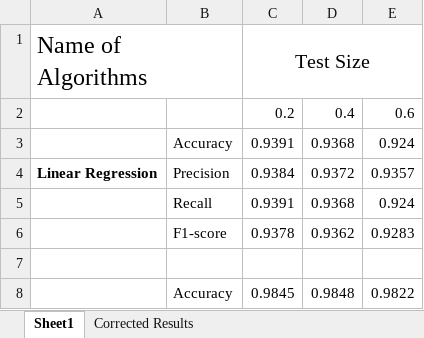
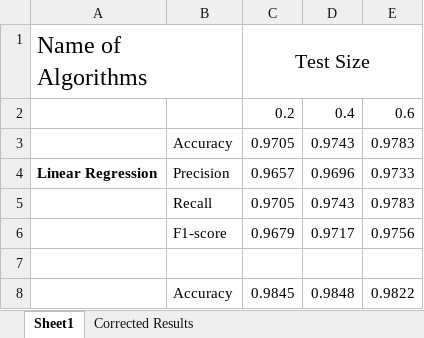
Before and after one commit to shshmichael020-alt/ML-Algorithms-Project, an Excel workbook: Output of All ML Algo.xlsx, sheet Sheet1, drawn as a sheet; only a part is shown; values as stored, in another font and other column widths than the file's, no borders; removed rows and columns are numbered as before the commit, all else as after; the diff covers the shown part only; the diff names each change by its address in the sheet, - before the commit and + after, or states it on an @@ line.

Commit message:
Update ML algorithm outputs and results

```diff
--- a/Output of All ML Algo.xlsx (sheet Sheet1)
+++ b/Output of All ML Algo.xlsx (sheet Sheet1)
-row 3:  | Accuracy | 0.9391 | 0.9368 | 0.924
+row 3:  | Accuracy | 0.9705 | 0.9743 | 0.9783
-C4: 0.9384
+C4: 0.9657
-D4: 0.9372
+D4: 0.9696
-E4: 0.9357
+E4: 0.9733
-row 5:  | Recall | 0.9391 | 0.9368 | 0.924
-row 6:  | F1-score | 0.9378 | 0.9362 | 0.9283
+row 5:  | Recall | 0.9705 | 0.9743 | 0.9783
+row 6:  | F1-score | 0.9679 | 0.9717 | 0.9756
```
Also changed, not shown: 9 added rows, 9 removed rows and 9 edited cells elsewhere in this sheet, 37 other files.
